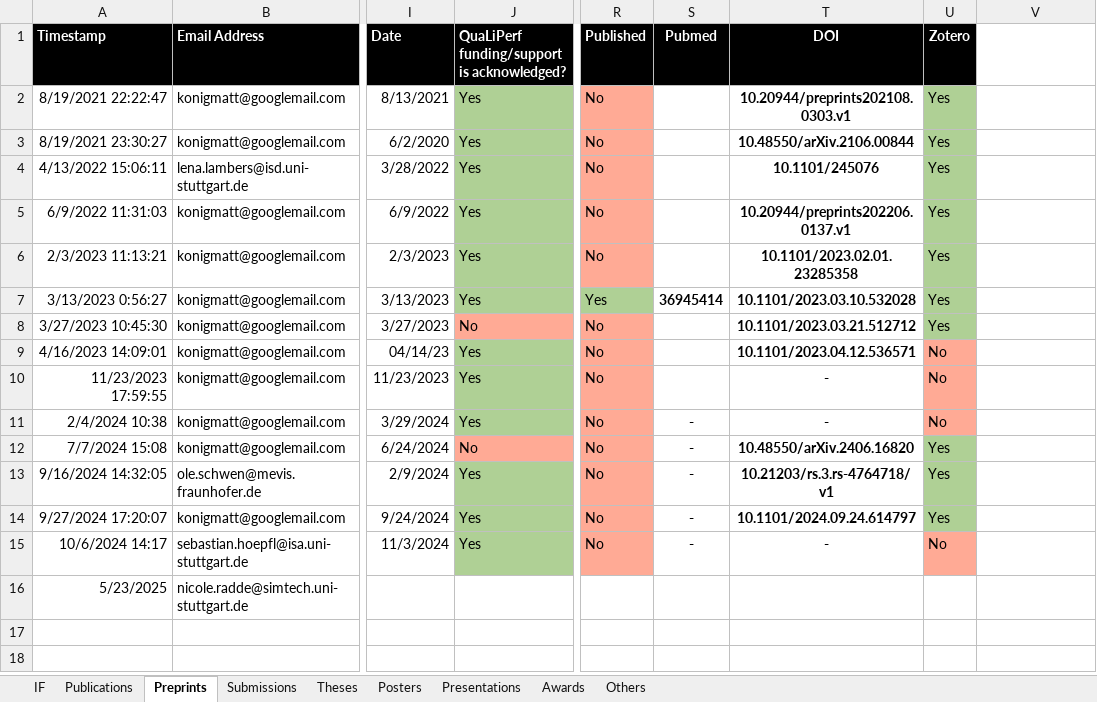
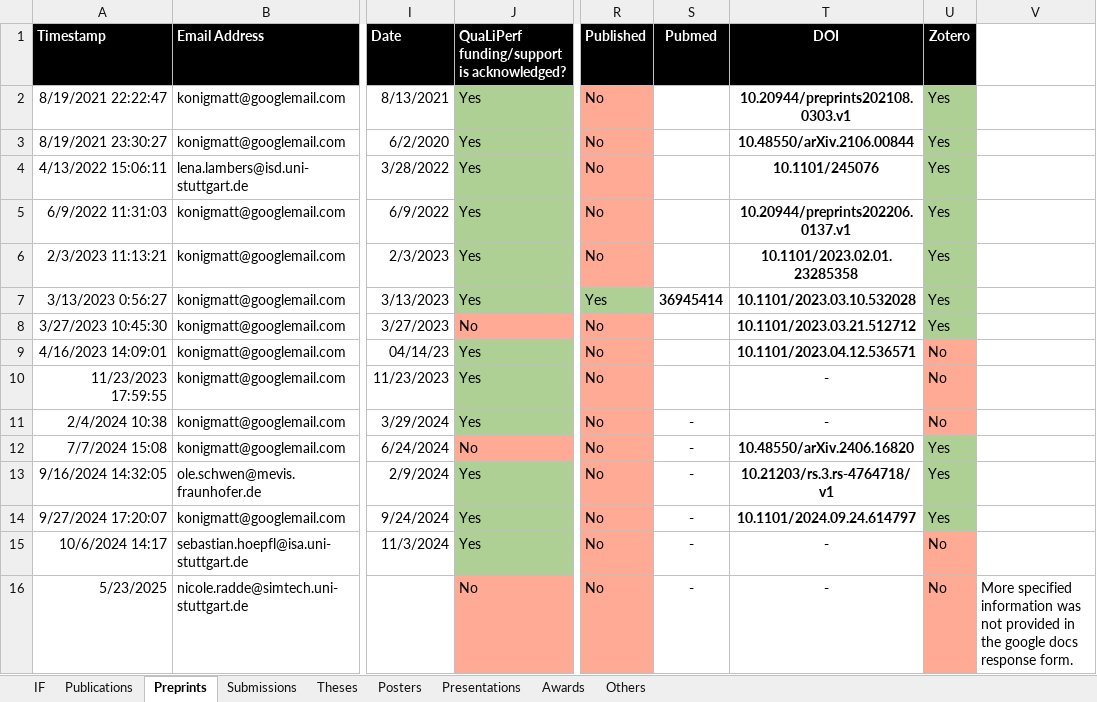
Before and after one commit to qualiperf/qualiperf.github.io, an Excel workbook: assets/news/qualiperf_news.xlsx, sheet Preprints, drawn as a sheet; only a part is shown, gaps mark what is left out; values as stored, in another font and other column widths than the file's, no borders; the diff names each change by its address in the sheet, - before the commit and + after, or states it on an @@ line.

Commit message:
updated news

```diff
--- a/assets/news/qualiperf_news.xlsx (sheet Preprints)
+++ b/assets/news/qualiperf_news.xlsx (sheet Preprints)
-J16: (empty)
+J16: No
-J16 fill: none
+J16 fill: #FFAA95
-R16 (Published): (empty)
+R16 (Published): No
-R16 fill: none
+R16 fill: #FFAA95
-S16 (Pubmed): (empty)
+S16 (Pubmed): -
-T16 (DOI): (empty)
+T16 (DOI): -
-U16 (Zotero): (empty)
+U16 (Zotero): No
-U16 fill: none
+U16 fill: #FFAA95
-V16: (empty)
+V16: More specified information was not provided in the google docs response form.
```
